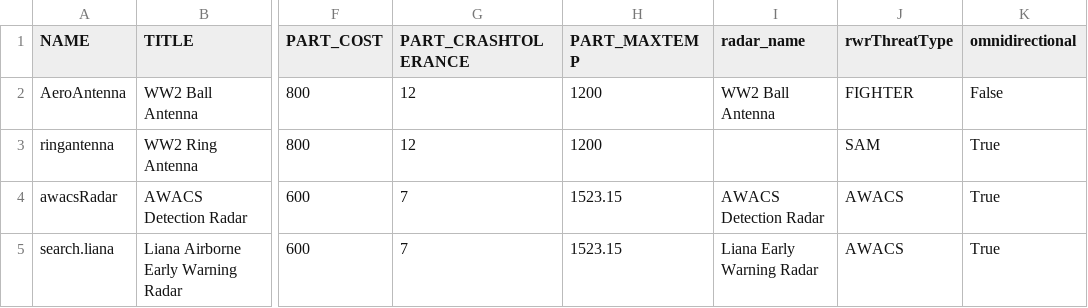
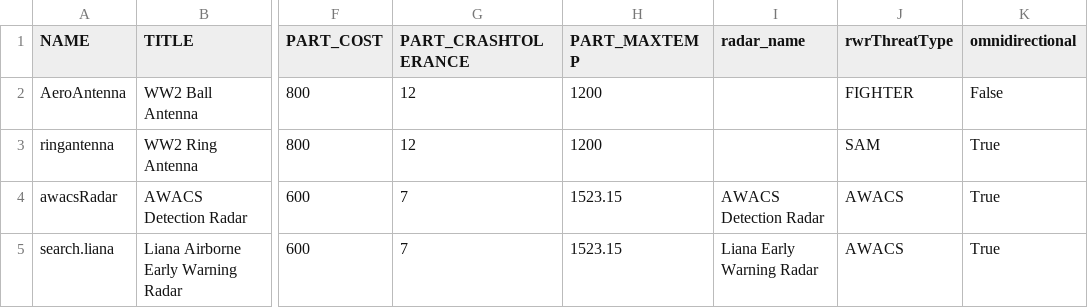
Before and after one commit to Geoplex-Official/KSP-NoU-Modpack, a CSV file: BDArmory/Plugins/PluginData/BDArmory/bda_radar_list.csv, drawn as a sheet; only a part is shown, gaps mark what is left out; the diff names each change by its address in the sheet, - before the commit and + after, or states it on an @@ line.

```diff
--- a/BDArmory/Plugins/PluginData/BDArmory/bda_radar_list.csv
+++ b/BDArmory/Plugins/PluginData/BDArmory/bda_radar_list.csv
-I2 (radar_name): WW2 Ball Antenna
+I2 (radar_name): (empty)
```
Also changed, not shown: 2 other files.
